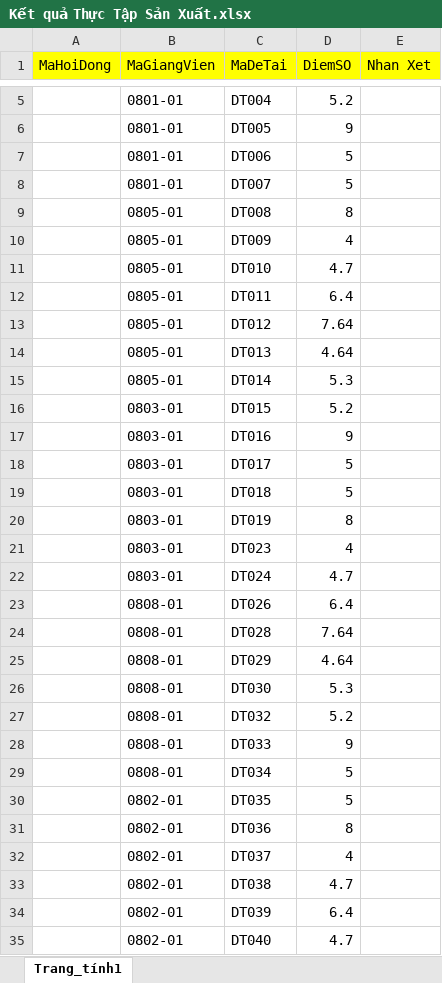
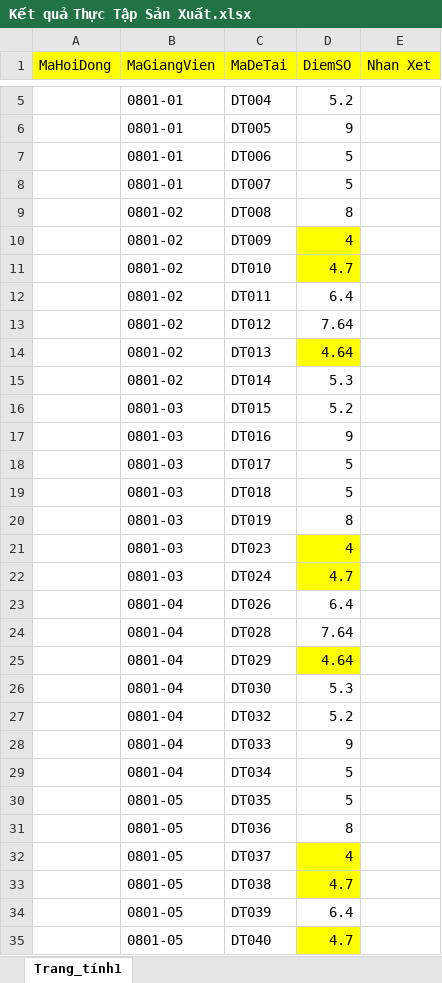
Before and after one commit to VietHoang150298/QuanLyDoAnVer1, an Excel workbook: Content/ExcelFiles/Kết quả Thực Tập Sản Xuất.xlsx, sheet Trang_tính1, drawn as a sheet; only a part is shown, gaps mark what is left out; values as stored, in another font and other column widths than the file's, no borders; the diff covers the shown part only; the diff names each change by its address in the sheet, - before the commit and + after, or states it on an @@ line.

```diff
--- a/Content/ExcelFiles/Kết quả Thực Tập Sản Xuất.xlsx (sheet Trang_tính1)
+++ b/Content/ExcelFiles/Kết quả Thực Tập Sản Xuất.xlsx (sheet Trang_tính1)
-B9:B15 (MaGiangVien): 0805-01
+B9:B15 (MaGiangVien): 0801-02
-D10:D11 fill: none
+D10:D11 fill: #FFFF00
-D14 fill: none
+D14 fill: #FFFF00
-B16:B22 (MaGiangVien): 0803-01
+B16:B22 (MaGiangVien): 0801-03
-D21:D22 fill: none
+D21:D22 fill: #FFFF00
-B23:B29 (MaGiangVien): 0808-01
+B23:B29 (MaGiangVien): 0801-04
-D25 fill: none
+D25 fill: #FFFF00
-B30:B35 (MaGiangVien): 0802-01
+B30:B35 (MaGiangVien): 0801-05
-D32:D33 fill: none
+D32:D33 fill: #FFFF00
-D35 fill: none
+D35 fill: #FFFF00
```
Also changed, not shown: 1 edited cell and cell formats elsewhere in this sheet, Content/ExcelFiles/Giảng Viên Hướng Dẫn Sinh Viên.xlsx, Content/ExcelFiles/Giảng Viên.xlsx, 35 other files.
